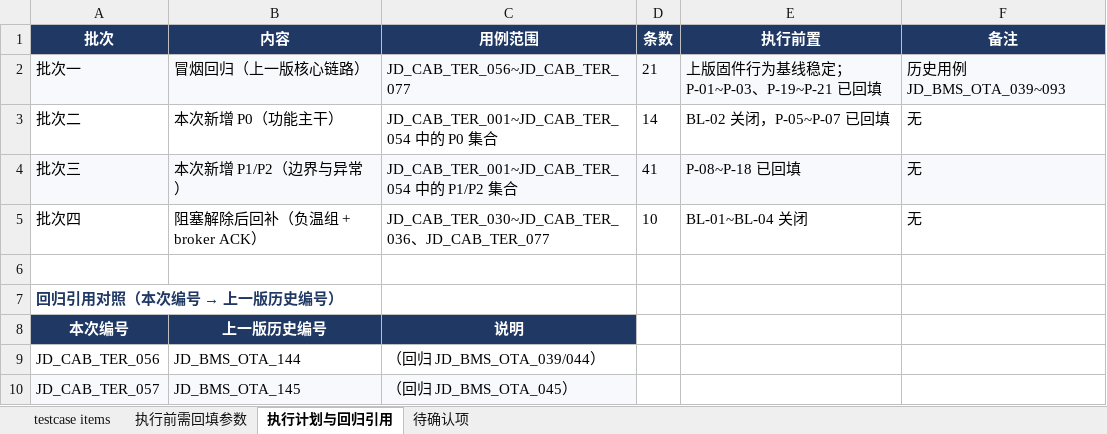
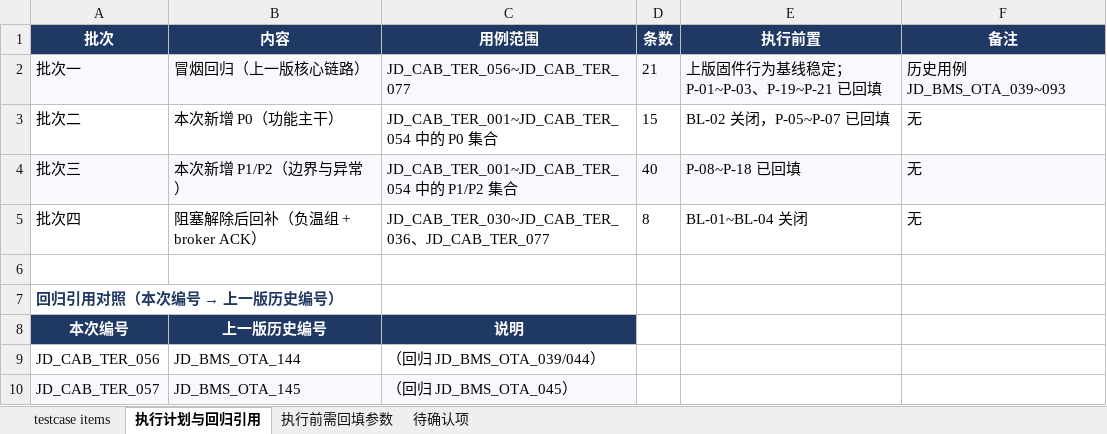
Before and after one commit to fsavsv/test01, an Excel workbook: JD换电柜终端_20261028提测功能测试用例.xlsx, sheet 执行计划与回归引用, drawn as a sheet; only a part is shown; values as stored, in another font and other column widths than the file's, no borders; charts and pictures not drawn; the diff names each change by its address in the sheet, - before the commit and + after, or states it on an @@ line.

```diff
--- a/JD换电柜终端_20261028提测功能测试用例.xlsx (sheet 执行计划与回归引用)
+++ b/JD换电柜终端_20261028提测功能测试用例.xlsx (sheet 执行计划与回归引用)
@@ sheet tab order changed: testcase items | 执行计划与回归引用 | 执行前需回填参数 | 待确认项 @@
-D3 (条数): 14
+D3 (条数): 15
-D4 (条数): 41
+D4 (条数): 40
-D5 (条数): 10
+D5 (条数): 8
```
Also changed, not shown: sheet testcase items, sheet 执行前需回填参数, sheet 待确认项, charts or pictures.
